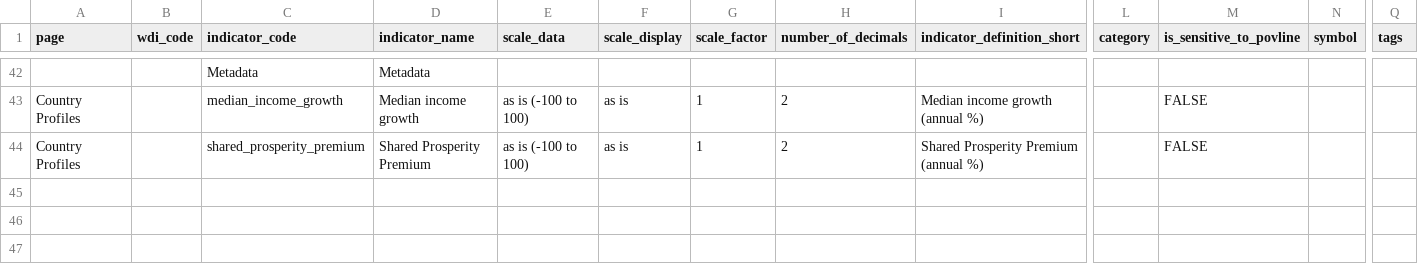
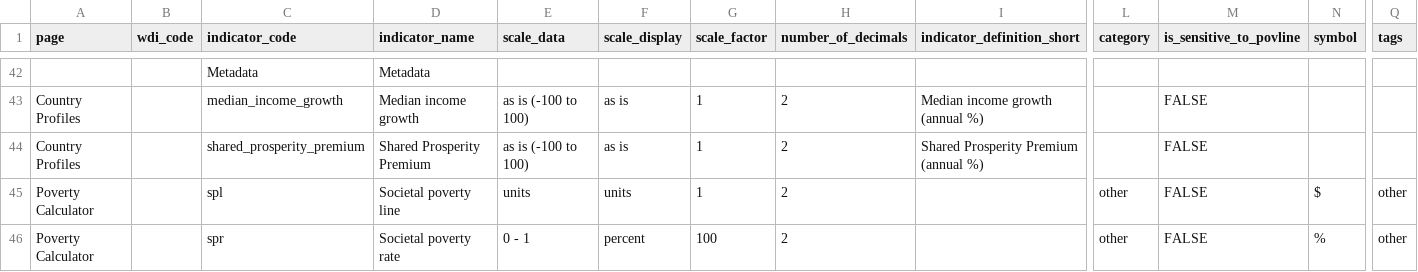
Before and after one commit to PIP-Technical-Team/aux_indicators, a CSV file: indicators.csv, drawn as a sheet; only a part is shown, gaps mark what is left out; rows hold the shown columns only; the diff names each change by its address in the sheet, - before the commit and + after, or states it on an @@ line.

Commit message:
update with spl and spr

```diff
--- a/indicators.csv
+++ b/indicators.csv
+row 45: Poverty Calculator |  | spl | Societal poverty line | units | units | 1 | 2 |  | other | FALSE | $ | other
+row 46: Poverty Calculator |  | spr | Societal poverty rate | 0 - 1 | percent | 100 | 2 |  | other | FALSE | % | other
```
